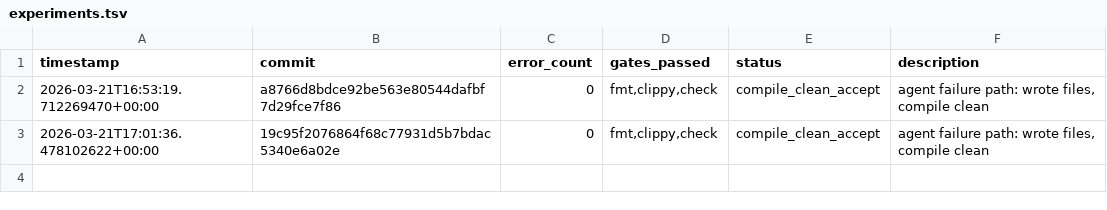
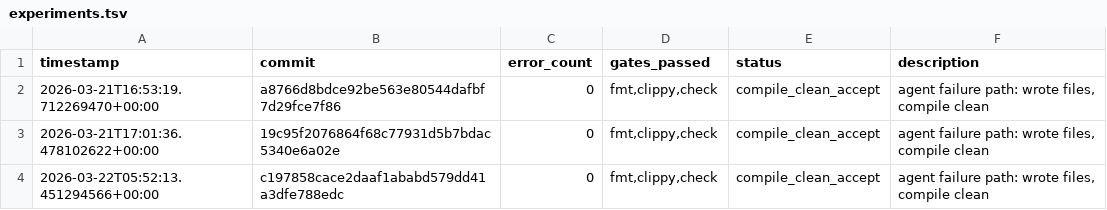
Before and after one commit to TheFermiSea/CF-LIBS-improved, a TSV file: experiments.tsv, drawn as a sheet.

```diff
--- a/experiments.tsv
+++ b/experiments.tsv
@@ -3 +3,2 @@ timestamp	commit	error_count	gates_passed	status	description
 2026-03-21T17:01:36.478102622+00:00	19c95f2076864f68c77931d5b7bdac5340e6a02e	0	fmt,clippy,check	compile_clean_accept	agent failure path: wrote files, compile clean
+2026-03-22T05:52:13.451294566+00:00	c197858cace2daaf1ababd579dd41a3dfe788edc	0	fmt,clippy,check	compile_clean_accept	agent failure path: wrote files, compile clean
```
Also changed, not shown: 1 other file.
